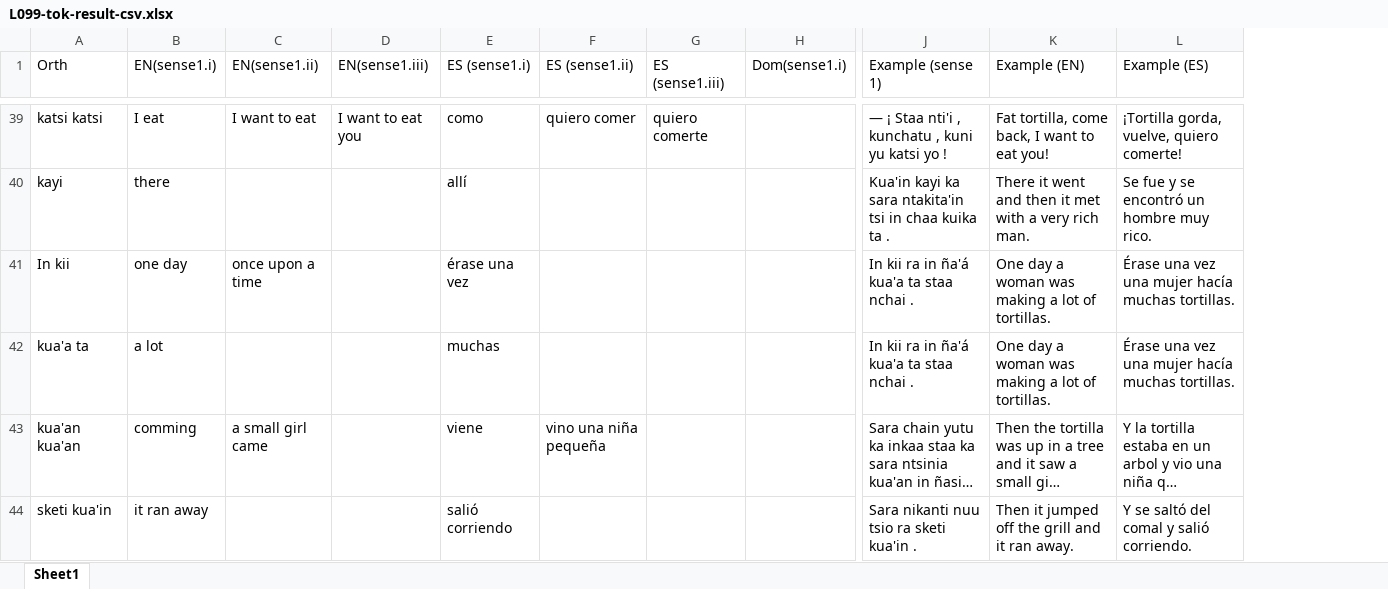
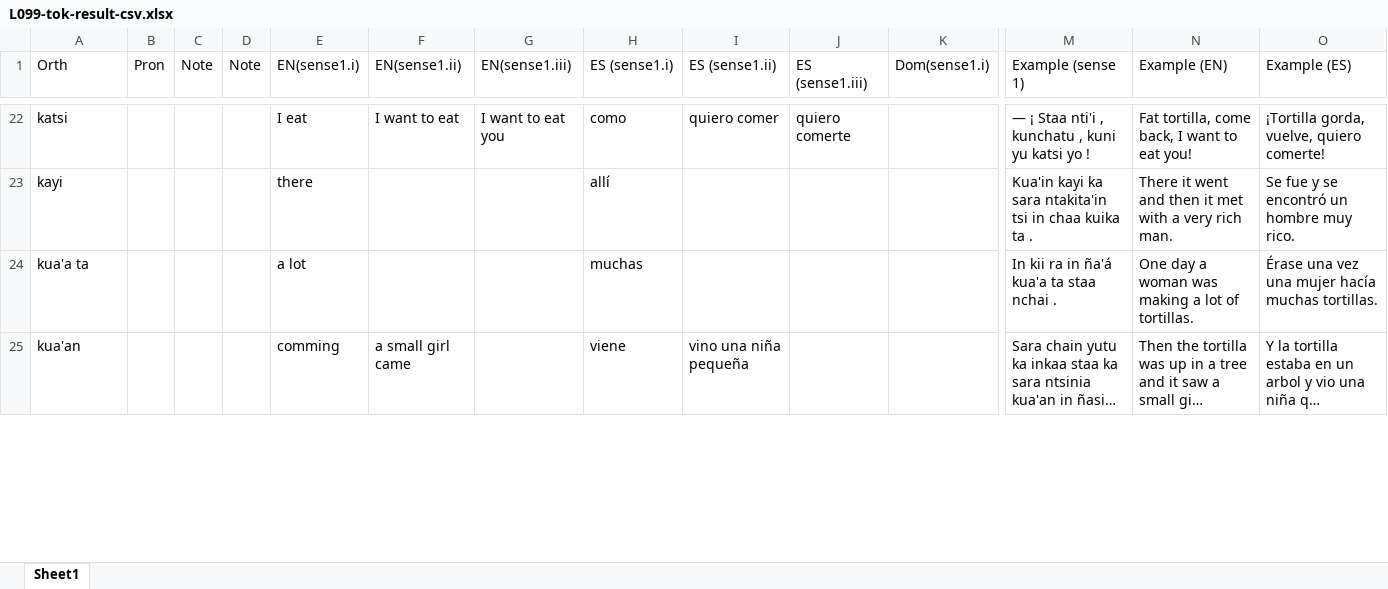
Before and after one commit to iljackb/Mixtepec_Mixtec, an Excel workbook: exports/L099-tok-result-csv.xlsx, sheet Sheet1, drawn as a sheet; only a part is shown, gaps mark what is left out; long unchanged cells end in …; values as stored, in another font and other column widths than the file's, no cell formats; removed rows and columns are numbered as before the commit, all else as after; rows hold the shown columns only; the diff covers the shown part only; the diff names each change by its address in the sheet, - before the commit and + after, or states it on an @@ line.

```diff
--- a/exports/L099-tok-result-csv.xlsx (sheet Sheet1)
+++ b/exports/L099-tok-result-csv.xlsx (sheet Sheet1)
+column B (Pron), empty
+column C (Note), empty
+column D (Note), empty
-A22 (Orth): katsi katsi
+A22 (Orth): katsi
-row 41: In kii | one day | once upon a time |  | érase una vez |  |  |  | In kii ra in ña'á kua'a ta staa nchai . | One day a woman was making a lot of tortillas. | Érase una vez una mujer hacía muchas tortillas.
-A25 (Orth): kua'an kua'an
+A25 (Orth): kua'an
@@ row 44 moved to row 105: sketi kua'in @@
```
Also changed, not shown: 8 added rows, 51 removed rows, 48 moved rows and 12 edited cells elsewhere in this sheet, cell formats, exports/L098-tok-result-csv.xlsx, 8 other files.
